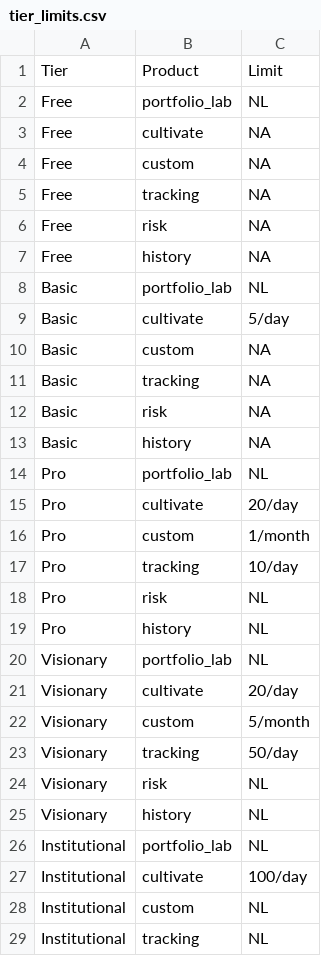
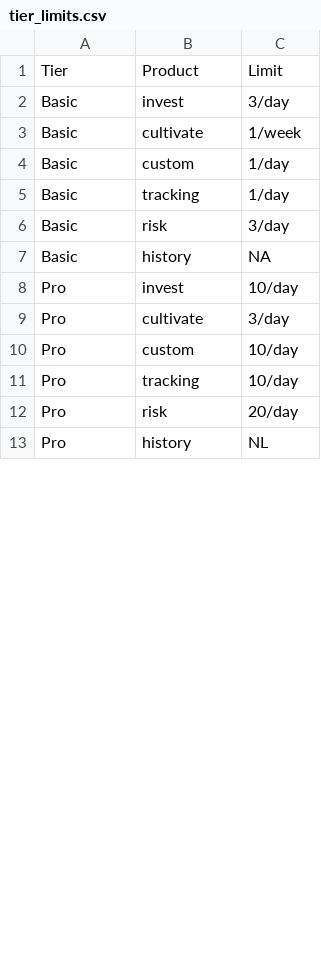
Before and after one commit to Market-Insights-Center/SkyNet, a CSV file: backend/data/tier_limits.csv, drawn as a sheet; only a part is shown; the diff covers the shown part only.

Commit message:
Tier Limits Update

```diff
--- a/backend/data/tier_limits.csv
+++ b/backend/data/tier_limits.csv
@@ -1,29 +1,13 @@
 Tier,Product,Limit
-Free,portfolio_lab,NL
-Free,cultivate,NA
-Free,custom,NA
-Free,tracking,NA
-Free,risk,NA
-Free,history,NA
-Basic,portfolio_lab,NL
-Basic,cultivate,5/day
-Basic,custom,NA
-Basic,tracking,NA
-Basic,risk,NA
+Basic,invest,3/day
+Basic,cultivate,1/week
+Basic,custom,1/day
+Basic,tracking,1/day
+Basic,risk,3/day
 Basic,history,NA
-Pro,portfolio_lab,NL
-Pro,cultivate,20/day
-Pro,custom,1/month
+Pro,invest,10/day
+Pro,cultivate,3/day
+Pro,custom,10/day
 Pro,tracking,10/day
-Pro,risk,NL
+Pro,risk,20/day
 Pro,history,NL
-Visionary,portfolio_lab,NL
-Visionary,cultivate,20/day
-Visionary,custom,5/month
-Visionary,tracking,50/day
-Visionary,risk,NL
-Visionary,history,NL
-Institutional,portfolio_lab,NL
-Institutional,cultivate,100/day
-Institutional,custom,NL
-Institutional,tracking,NL
```
Also changed, not shown: 2 removed rows and 3 edited cells elsewhere in this file, market_data.csv, 1 other file.
